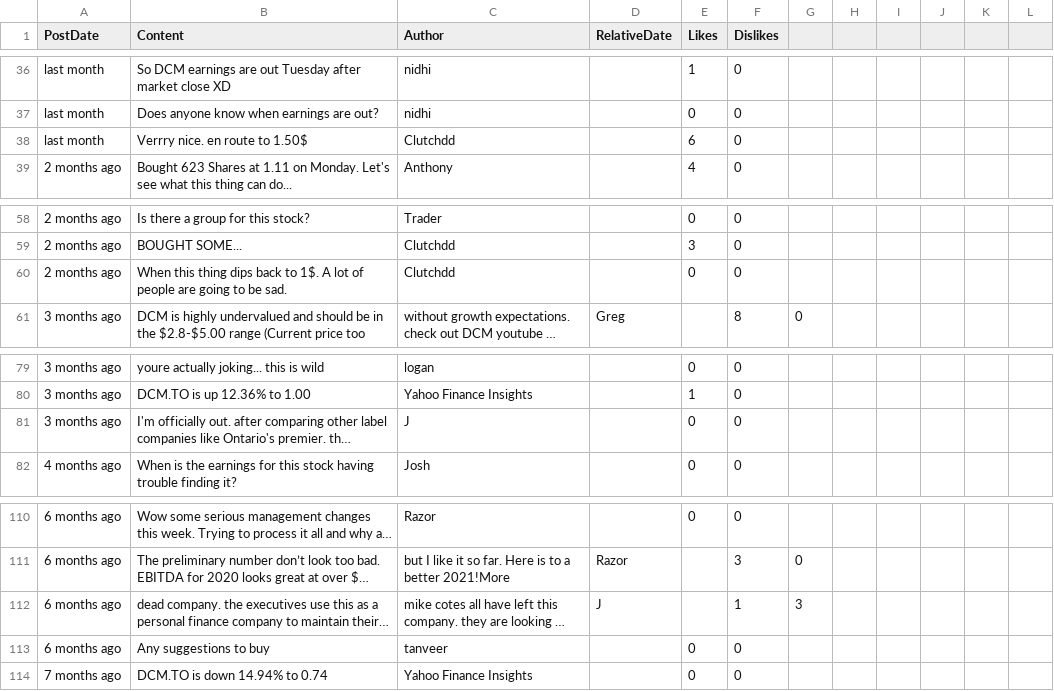
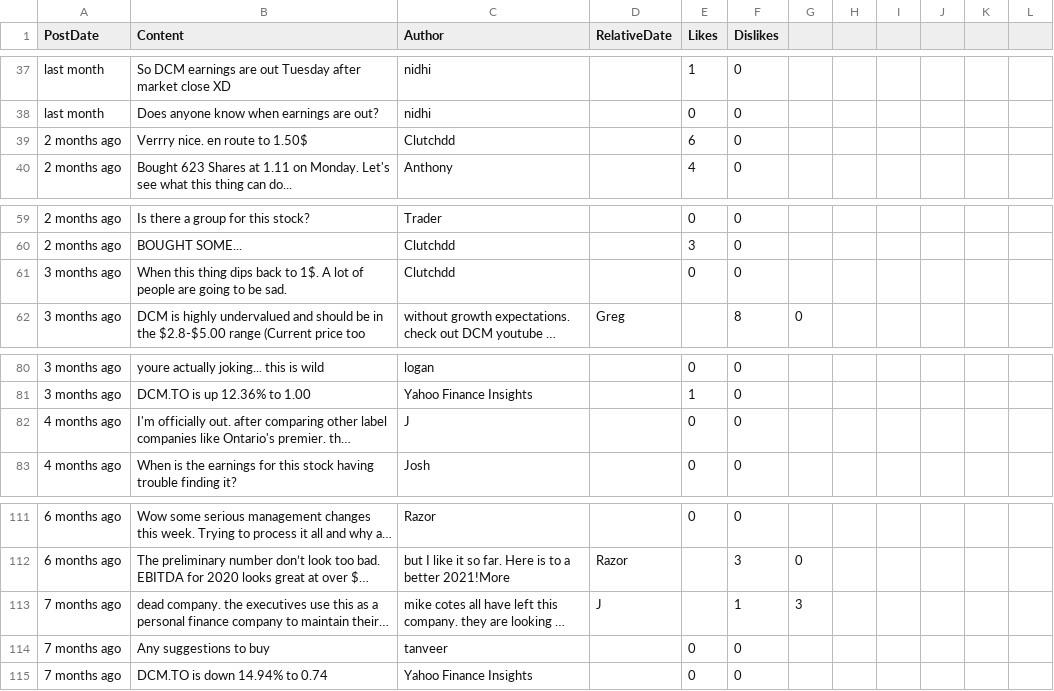
Before and after one commit to dli-invest/conscrap, a CSV file: data/DCM.TO.csv, drawn as a sheet; only a part is shown, gaps mark what is left out; long unchanged cells end in …; addresses are those after the commit; the diff covers the shown part only; the diff names each change by its address in the sheet, - before the commit and + after, or states it on an @@ line.

```diff
--- a/data/DCM.TO.csv
+++ b/data/DCM.TO.csv
-A39 (PostDate): last month
+A39 (PostDate): 2 months ago
-A61 (PostDate): 2 months ago
+A61 (PostDate): 3 months ago
-A82 (PostDate): 3 months ago
+A82 (PostDate): 4 months ago
-A113:A114 (PostDate): 6 months ago
+A113:A114 (PostDate): 7 months ago
```
Also changed, not shown: 1 added row and 47 edited cells elsewhere in this file, 1 other file.
